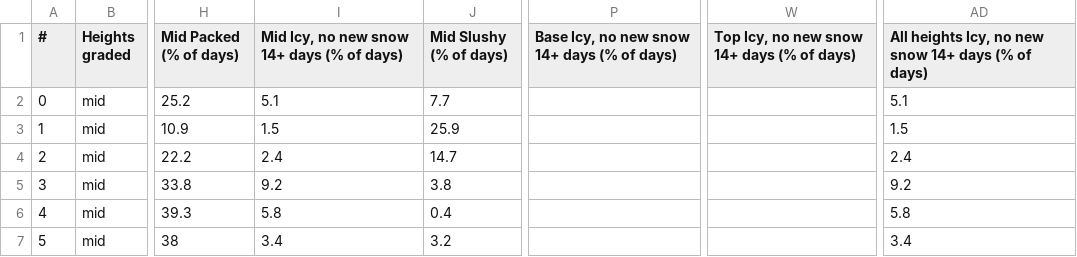
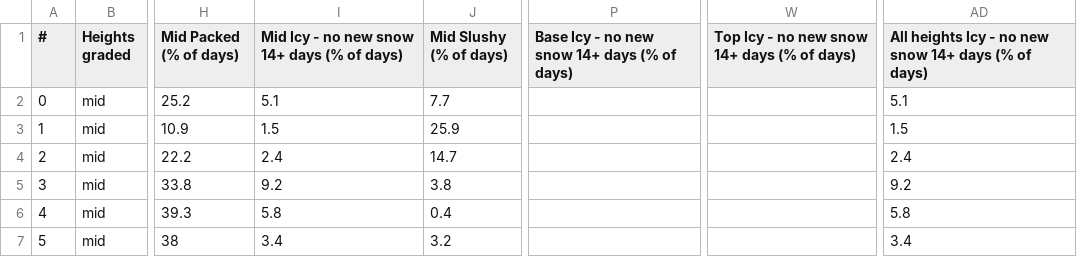
Before and after one commit to BananaBob321/ski-snow, a CSV file: snow_grades.csv, drawn as a sheet; only a part is shown, gaps mark what is left out; the diff names each change by its address in the sheet, - before the commit and + after, or states it on an @@ line.

```diff
--- a/snow_grades.csv
+++ b/snow_grades.csv
-I1: Mid Icy, no new snow 14+ days (% of days)
+I1: Mid Icy - no new snow 14+ days (% of days)
-P1: Base Icy, no new snow 14+ days (% of days)
+P1: Base Icy - no new snow 14+ days (% of days)
-W1: Top Icy, no new snow 14+ days (% of days)
+W1: Top Icy - no new snow 14+ days (% of days)
-AD1: All heights Icy, no new…
+AD1: All heights Icy - no new…
```
Also changed, not shown: 1 other file.
